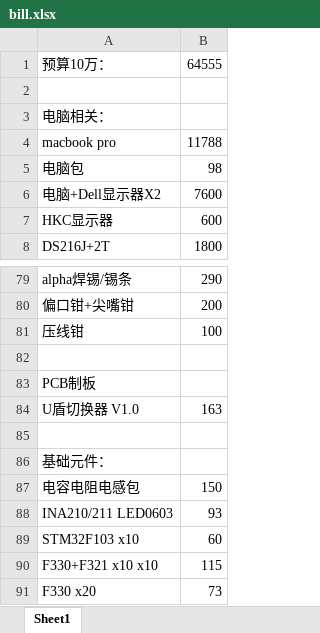
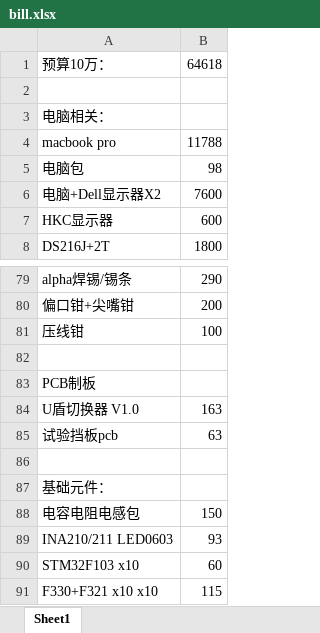
Before and after one commit to marek1914/src, an Excel workbook: data/bill.xlsx, sheet Sheet1, drawn as a sheet; only a part is shown, gaps mark what is left out; the shorter side is filled out with more unchanged rows; values as stored, in another font and other column widths than the file's, no borders; the diff names each change by its address in the sheet, - before the commit and + after, or states it on an @@ line.

```diff
--- a/data/bill.xlsx (sheet Sheet1)
+++ b/data/bill.xlsx (sheet Sheet1)
-B1: 64555
+B1: 64618
+row 85: 试验挡板pcb | 63
```
Also changed, not shown: 4 other files.
